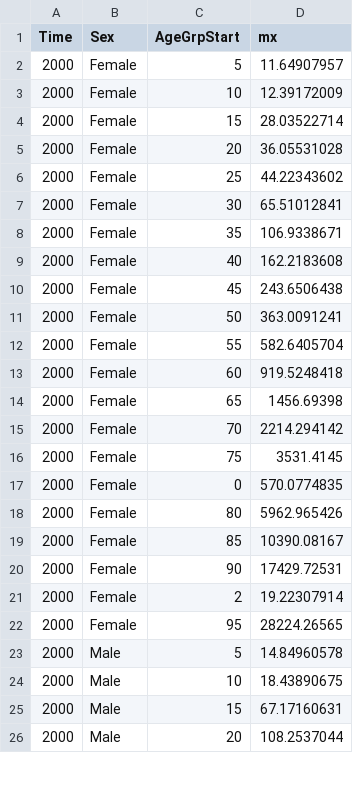
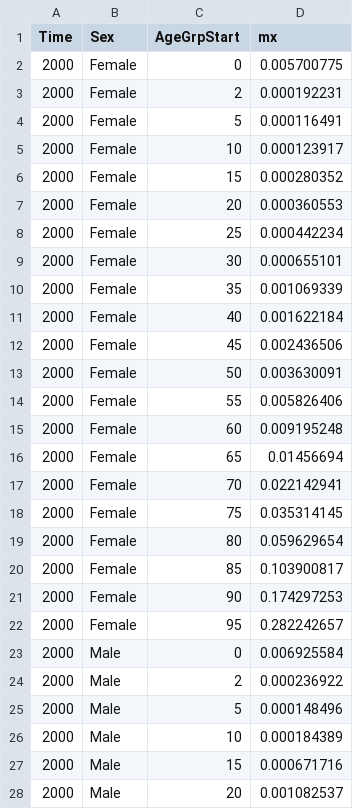
Before and after one commit to starsimhub/mighti, a CSV file: mighti/data/nyc_mortality_rates_2000.csv, drawn as a sheet; only a part is shown; the diff covers the shown part only.

```diff
--- a/mighti/data/nyc_mortality_rates_2000.csv
+++ b/mighti/data/nyc_mortality_rates_2000.csv
@@ -1,26 +1,28 @@
 Time,Sex,AgeGrpStart,mx
-2000,Female,5,11.64907957
-2000,Female,10,12.39172009
-2000,Female,15,28.03522714
-2000,Female,20,36.05531028
-2000,Female,25,44.22343602
-2000,Female,30,65.51012841
-2000,Female,35,106.9338671
-2000,Female,40,162.2183608
-2000,Female,45,243.6506438
-2000,Female,50,363.0091241
-2000,Female,55,582.6405704
-2000,Female,60,919.5248418
-2000,Female,65,1456.69398
-2000,Female,70,2214.294142
-2000,Female,75,3531.4145
-2000,Female,0,570.0774835
-2000,Female,80,5962.965426
-2000,Female,85,10390.08167
-2000,Female,90,17429.72531
-2000,Female,2,19.22307914
-2000,Female,95,28224.26565
-2000,Male,5,14.84960578
-2000,Male,10,18.43890675
-2000,Male,15,67.17160631
-2000,Male,20,108.2537044
+2000,Female,0,0.005700775
+2000,Female,2,0.000192231
+2000,Female,5,0.000116491
+2000,Female,10,0.000123917
+2000,Female,15,0.000280352
+2000,Female,20,0.000360553
+2000,Female,25,0.000442234
+2000,Female,30,0.000655101
+2000,Female,35,0.001069339
+2000,Female,40,0.001622184
+2000,Female,45,0.002436506
+2000,Female,50,0.003630091
+2000,Female,55,0.005826406
+2000,Female,60,0.009195248
+2000,Female,65,0.01456694
+2000,Female,70,0.022142941
+2000,Female,75,0.035314145
+2000,Female,80,0.059629654
+2000,Female,85,0.103900817
+2000,Female,90,0.174297253
+2000,Female,95,0.282242657
+2000,Male,0,0.006925584
+2000,Male,2,0.000236922
+2000,Male,5,0.000148496
+2000,Male,10,0.000184389
+2000,Male,15,0.000671716
+2000,Male,20,0.001082537
```
Also changed, not shown: 2 removed rows and 15 edited cells elsewhere in this file, demography/nyc_mortality_rates.csv, mighti/data/nyc_prevalence.csv, 5 other files.
